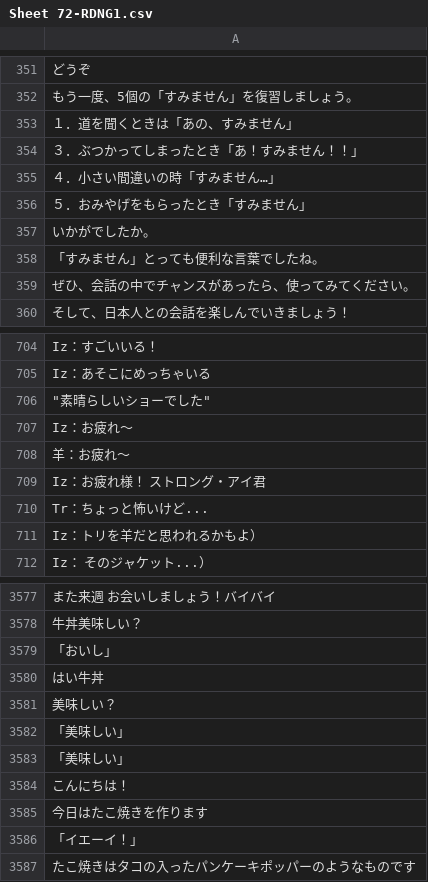
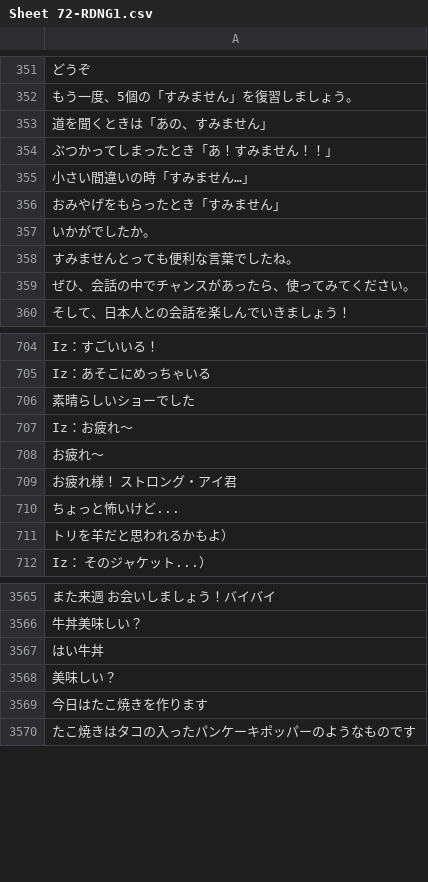
Before and after one commit to rexesian/nihongo, a CSV file: docs/rdata/Sheet 72-RDNG1.csv, drawn as a sheet; only a part is shown, gaps mark what is left out; removed rows and columns are numbered as before the commit, all else as after; the diff covers the shown part only; the diff names each change by its address in the sheet, - before the commit and + after, or states it on an @@ line.

```diff
--- a/docs/rdata/Sheet 72-RDNG1.csv
+++ b/docs/rdata/Sheet 72-RDNG1.csv
-A353: １．道を聞くときは「あの、すみません」
+A353: 道を聞くときは「あの、すみません」
-A354: ３．ぶつかってしまったとき「あ！すみません！！」
+A354: ぶつかってしまったとき「あ！すみません！！」
-A355: ４．小さい間違いの時「すみません…」
+A355: 小さい間違いの時「すみません…」
-A356: ５．おみやげをもらったとき「すみません」
+A356: おみやげをもらったとき「すみません」
-A358: 「すみません」とっても便利な言葉でしたね。
+A358: すみませんとっても便利な言葉でしたね。
-A706: "素晴らしいショーでした"
+A706: 素晴らしいショーでした
-A708: 羊：お疲れ〜
+A708: お疲れ〜
-A709: Iz：お疲れ様！ ストロング・アイ君
+A709: お疲れ様！ ストロング・アイ君
-A710: Tr：ちょっと怖いけど...
+A710: ちょっと怖いけど...
-A711: Iz：トリを羊だと思われるかもよ）
+A711: トリを羊だと思われるかもよ）
-row 3579: 「おいし」
-row 3582: 「美味しい」
-row 3583: 「美味しい」
-row 3584: こんにちは！
-row 3586: 「イエーイ！」
```
Also changed, not shown: 11 added rows, 16 removed rows and 93 edited cells elsewhere in this file, rdata/Sheet 72-RDNG1.csv, 8 other files.
